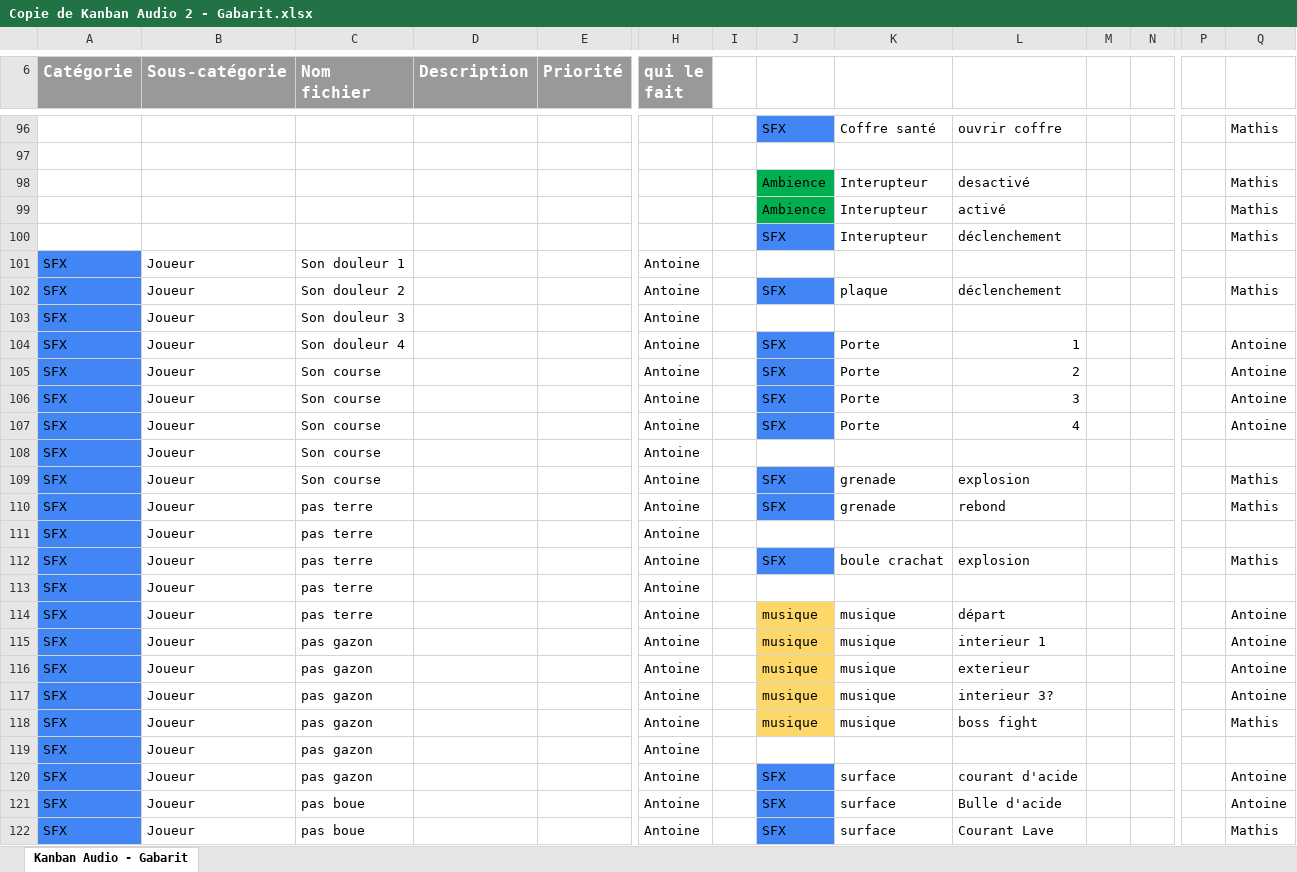
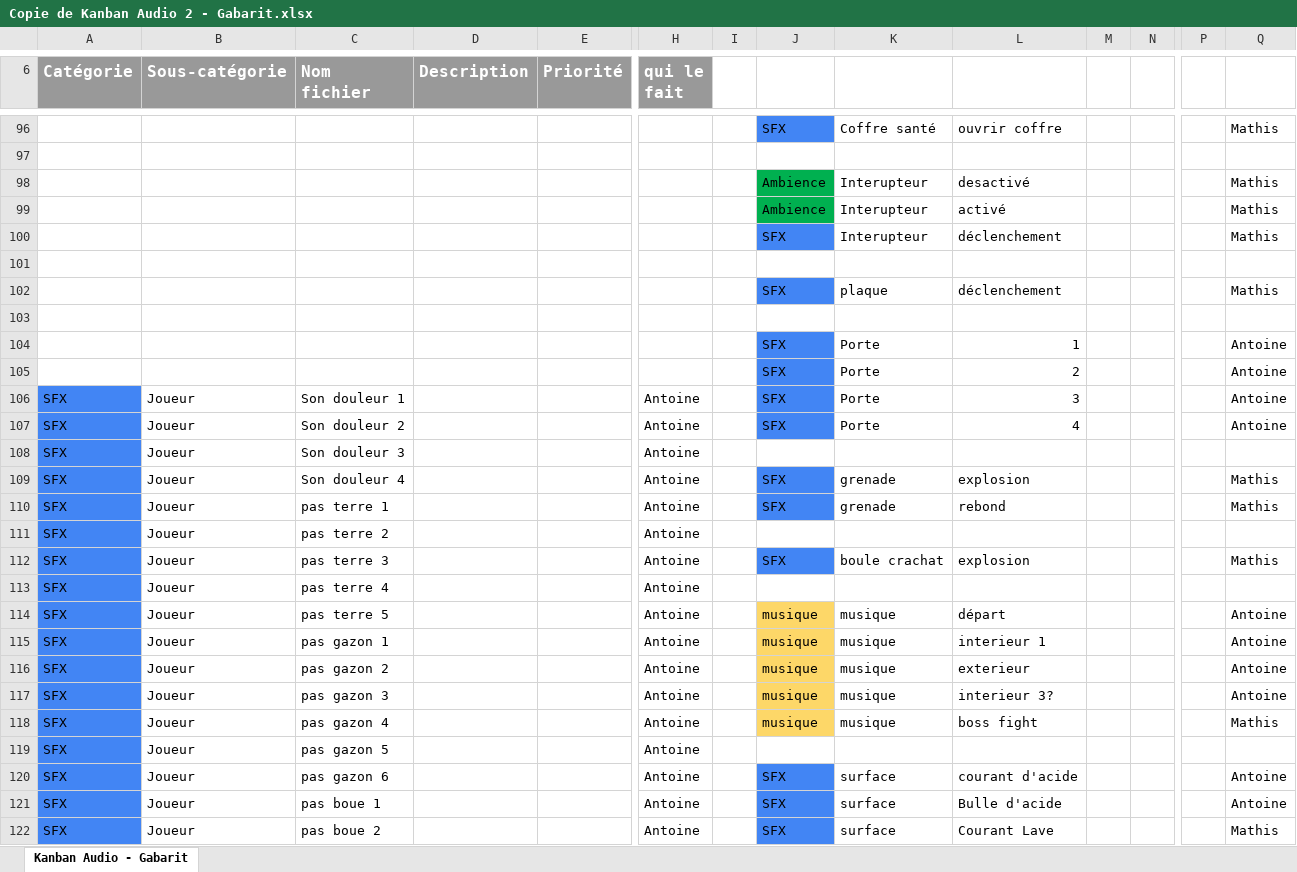
Before and after one commit to Antoinelol123/TP-Final-Kanban, an Excel workbook: Copie de Kanban Audio 2 - Gabarit.xlsx, sheet Kanban Audio - Gabarit, drawn as a sheet; only a part is shown, gaps mark what is left out; values as stored, in another font and other column widths than the file's, no borders; removed rows and columns are numbered as before the commit, all else as after; rows hold the shown columns only; the diff covers the shown part only; the diff names each change by its address in the sheet, - before the commit and + after, or states it on an @@ line.

Commit message:
version final d'Antoine pour le Kanban

```diff
--- a/Copie de Kanban Audio 2 - Gabarit.xlsx (sheet Kanban Audio - Gabarit)
+++ b/Copie de Kanban Audio 2 - Gabarit.xlsx (sheet Kanban Audio - Gabarit)
+row 101: (empty)
+row 102:  |  |  |  |  |  |  | SFX | plaque | déclenchement |  |  |  | Mathis
+row 103: (empty)
+row 104:  |  |  |  |  |  |  | SFX | Porte | 1 |  |  |  | Antoine
+row 105:  |  |  |  |  |  |  | SFX | Porte | 2 |  |  |  | Antoine
-J106: (empty)
+J106: SFX
-J106 fill: none
+J106 fill: #4285F4
-K106: (empty)
+K106: Porte
-L106: (empty)
+L106: 3
-Q106: (empty)
+Q106: Antoine
-K107: plaque
+K107: Porte
-L107: déclenchement
+L107: 4
-Q107: Mathis
+Q107: Antoine
-row 104: SFX | Joueur | Son douleur 4 |  |  | Antoine |  | SFX | Porte | 1 |  |  |  | Antoine
-row 105: SFX | Joueur | Son course |  |  | Antoine |  | SFX | Porte | 2 |  |  |  | Antoine
-row 106: SFX | Joueur | Son course |  |  | Antoine |  | SFX | Porte | 3 |  |  |  | Antoine
-row 107: SFX | Joueur | Son course |  |  | Antoine |  | SFX | Porte | 4 |  |  |  | Antoine
-row 108: SFX | Joueur | Son course |  |  | Antoine
-C109 (Nom fichier): Son course
+C109 (Nom fichier): Son douleur 4
-C110 (Nom fichier): pas terre
+C110 (Nom fichier): pas terre 1
-C111 (Nom fichier): pas terre
+C111 (Nom fichier): pas terre 2
-C112 (Nom fichier): pas terre
+C112 (Nom fichier): pas terre 3
-C113 (Nom fichier): pas terre
+C113 (Nom fichier): pas terre 4
-C114 (Nom fichier): pas terre
+C114 (Nom fichier): pas terre 5
-C115 (Nom fichier): pas gazon
+C115 (Nom fichier): pas gazon 1
-C116 (Nom fichier): pas gazon
+C116 (Nom fichier): pas gazon 2
-C117 (Nom fichier): pas gazon
+C117 (Nom fichier): pas gazon 3
-C118 (Nom fichier): pas gazon
+C118 (Nom fichier): pas gazon 4
-C119 (Nom fichier): pas gazon
+C119 (Nom fichier): pas gazon 5
-C120 (Nom fichier): pas gazon
+C120 (Nom fichier): pas gazon 6
-C121 (Nom fichier): pas boue
+C121 (Nom fichier): pas boue 1
-C122 (Nom fichier): pas boue
+C122 (Nom fichier): pas boue 2
```
Also changed, not shown: 4 removed rows, 61 edited cells and cell formats elsewhere in this sheet.
